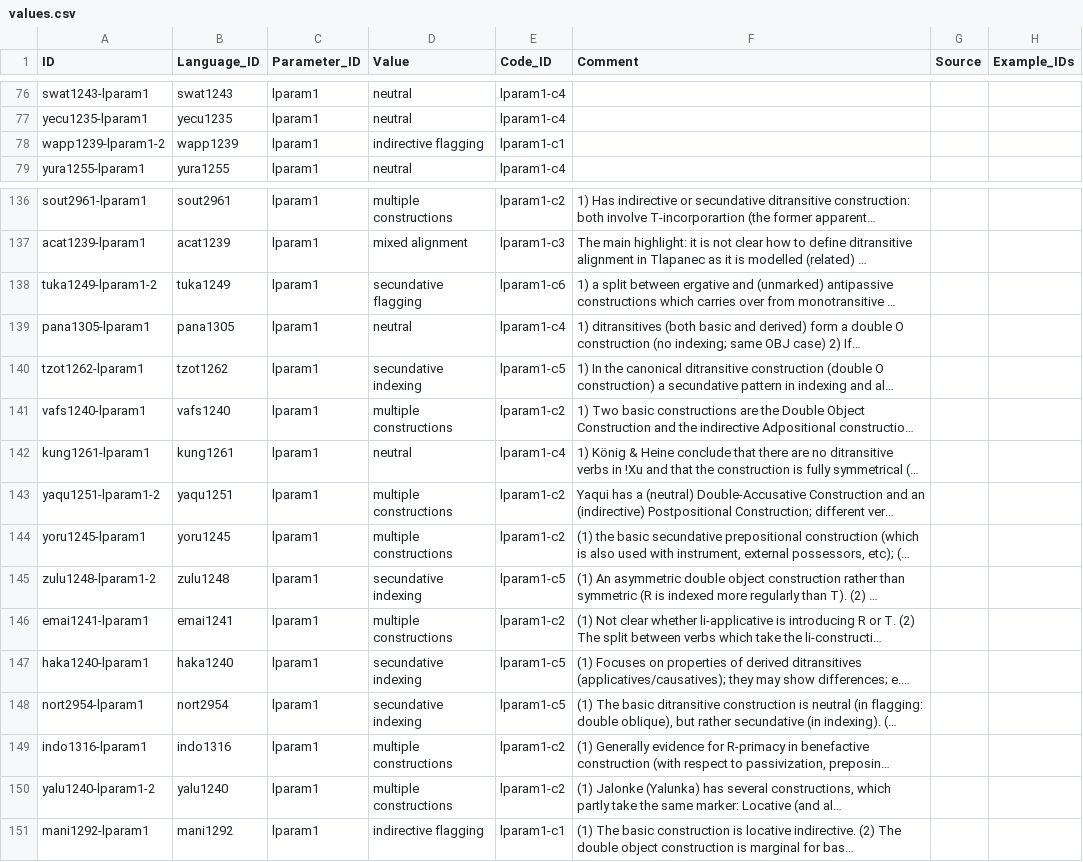
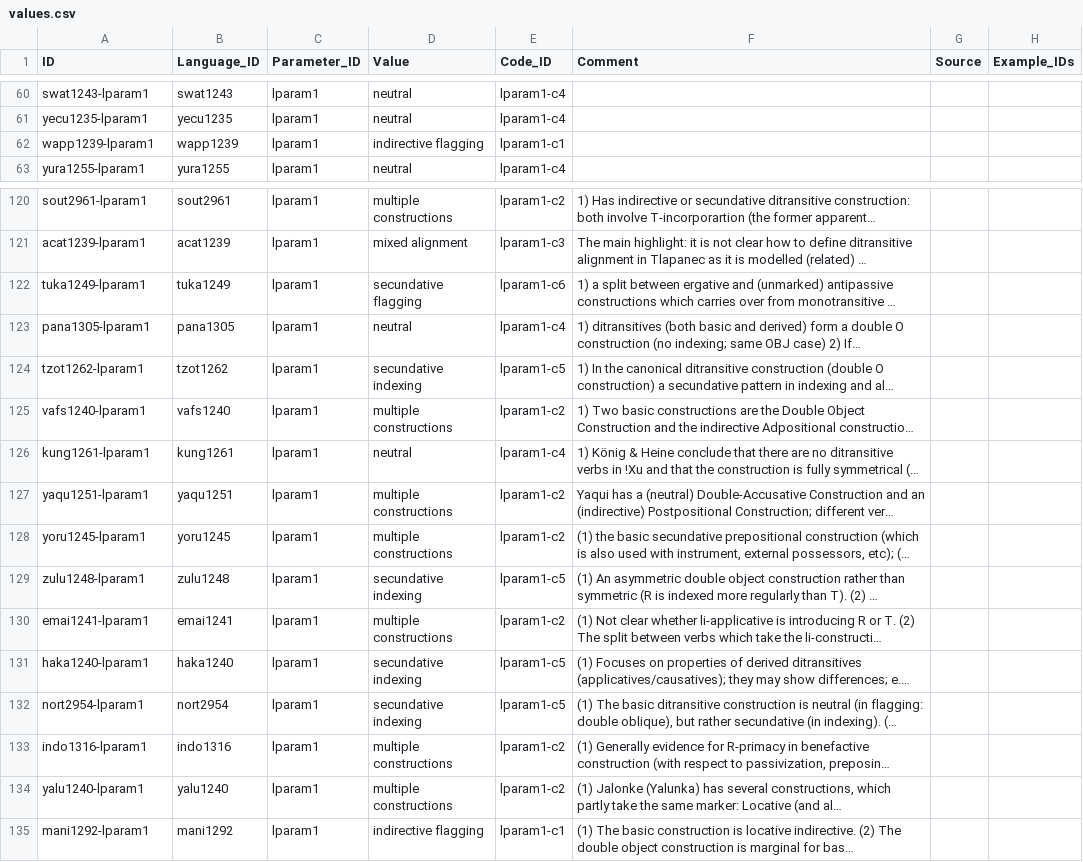
Before and after one commit to cldf-datasets/malchukovditransitives, a CSV file: cldf/values.csv, drawn as a sheet; only a part is shown, gaps mark what is left out; long unchanged cells end in …; addresses are those after the commit; the diff covers the shown part only; the diff names each change by its address in the sheet, - before the commit and + after, or states it on an @@ line.

```diff
--- a/cldf/values.csv
+++ b/cldf/values.csv
-A62 (ID): wapp1239-lparam1-2
+A62 (ID): wapp1239-lparam1
-A122 (ID): tuka1249-lparam1-2
+A122 (ID): tuka1249-lparam1
-A127 (ID): yaqu1251-lparam1-2
+A127 (ID): yaqu1251-lparam1
-A129 (ID): zulu1248-lparam1-2
+A129 (ID): zulu1248-lparam1
-A134 (ID): yalu1240-lparam1-2
+A134 (ID): yalu1240-lparam1
```
Also changed, not shown: 16 removed rows and 11 edited cells elsewhere in this file, 3 other files.
